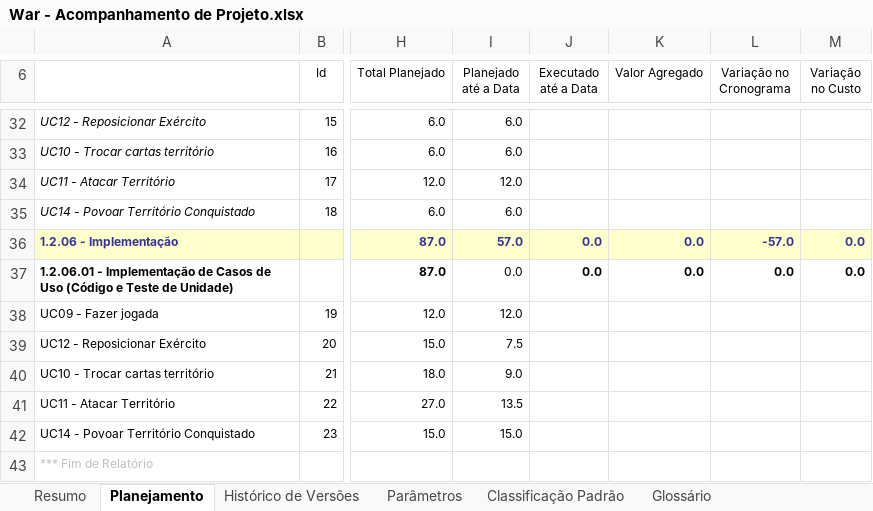
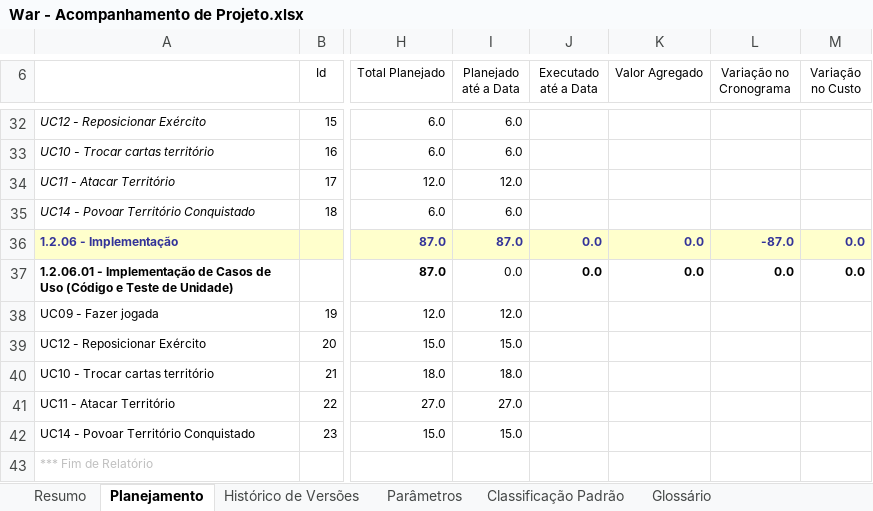
Before and after one commit to davidalain/war-aps, an Excel workbook: Gerência de Projetos/War - Acompanhamento de Projeto.xlsx, sheet Planejamento, drawn as a sheet; only a part is shown, gaps mark what is left out; values as stored, in another font and other column widths than the file's, no borders; charts and pictures not drawn; the diff covers the shown part only; the diff names each change by its address in the sheet, - before the commit and + after, or states it on an @@ line.

```diff
--- a/Gerência de Projetos/War - Acompanhamento de Projeto.xlsx (sheet Planejamento)
+++ b/Gerência de Projetos/War - Acompanhamento de Projeto.xlsx (sheet Planejamento)
-I36 (Planejado até a Data): 57.0
+I36 (Planejado até a Data): 87.0
-L36 (Variação no Cronograma): -57.0
+L36 (Variação no Cronograma): -87.0
-I39 (Planejado até a Data): 7.5
+I39 (Planejado até a Data): 15.0
-I40 (Planejado até a Data): 9.0
+I40 (Planejado até a Data): 18.0
-I41 (Planejado até a Data): 13.5
+I41 (Planejado até a Data): 27.0
```
Also changed, not shown: 39 edited cells elsewhere in this sheet, sheet Resumo, sheet Histórico de Versões, sheet Parâmetros, charts or pictures, 2 other files.
